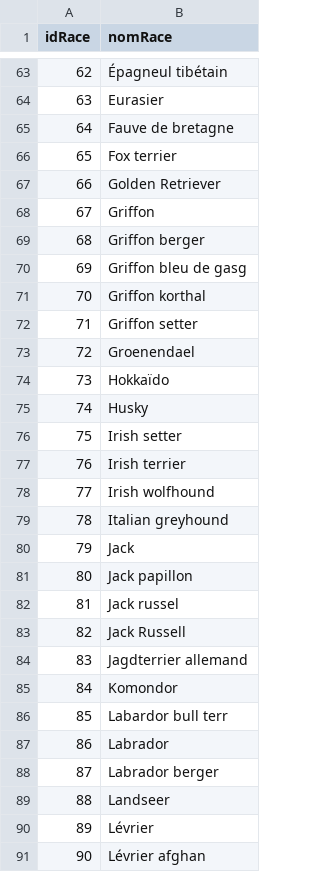
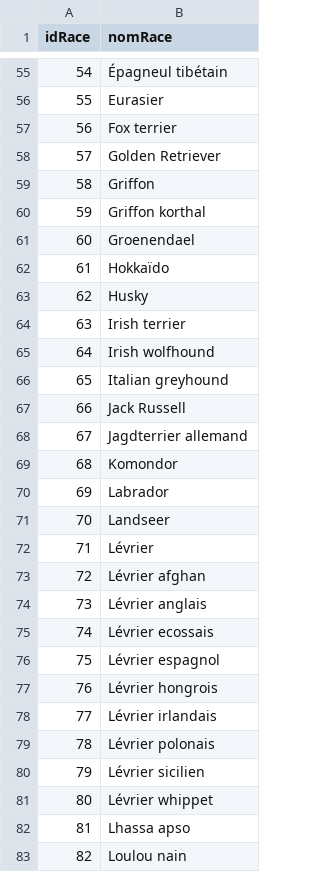
Before and after one commit to laurinemell/Projet-Kitie, a CSV file: DonneesKitie/Race.csv, drawn as a sheet; only a part is shown, gaps mark what is left out; the shorter side is filled out with more unchanged rows; removed rows and columns are numbered as before the commit, all else as after; the diff covers the shown part only; the diff names each change by its address in the sheet, - before the commit and + after, or states it on an @@ line.

Commit message:
modif de race.csv

```diff
--- a/DonneesKitie/Race.csv
+++ b/DonneesKitie/Race.csv
@@ column A (idRace) renumbered between rows 12 and 167 @@
-row 65: 64 | Fauve de bretagne
-row 69: 68 | Griffon berger
-row 70: 69 | Griffon bleu de gasg
-row 72: 71 | Griffon setter
-row 76: 75 | Irish setter
-row 80: 79 | Jack
-row 81: 80 | Jack papillon
-row 82: 81 | Jack russel
-row 86: 85 | Labardor bull terr
-row 88: 87 | Labrador berger
```
Also changed, not shown: 5 added rows, 18 removed rows and 1 edited cell elsewhere in this file.
